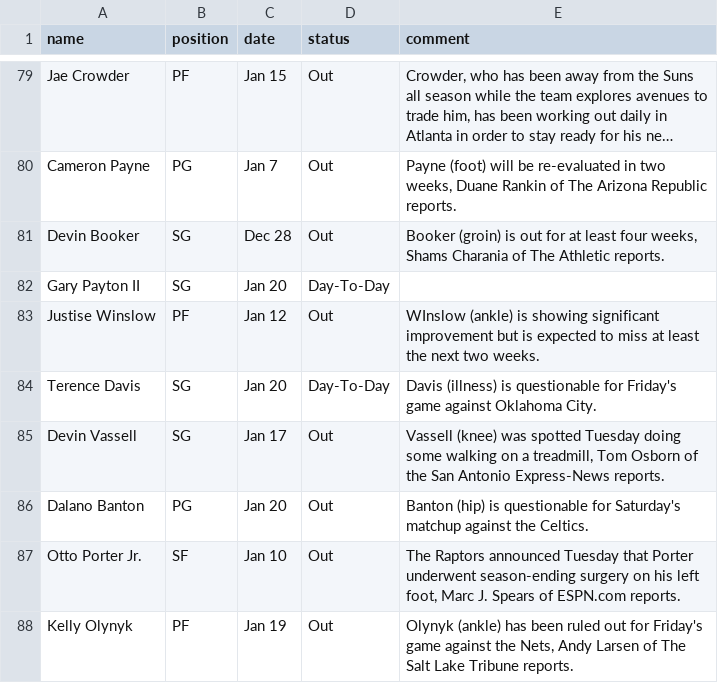
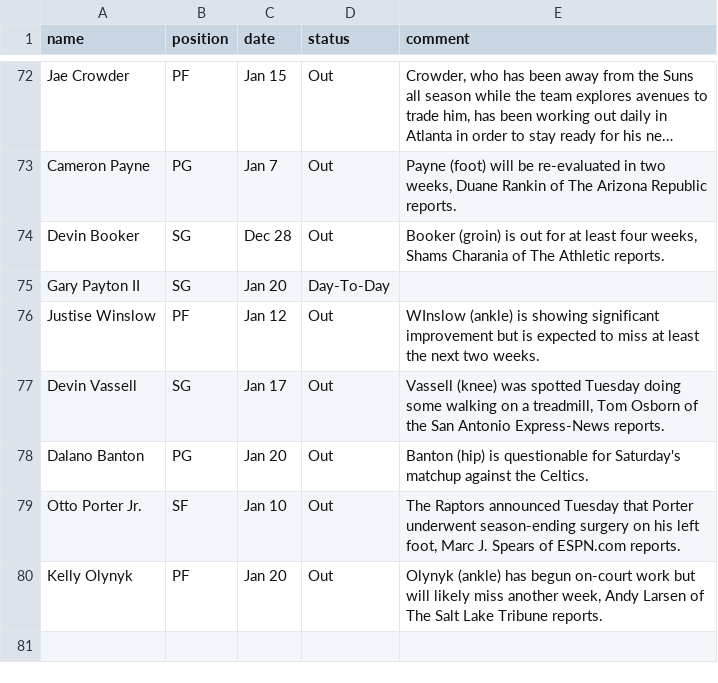
Before and after one commit to akblal/FantasyBasketballHelper, a CSV file: injuryList.csv, drawn as a sheet; only a part is shown, gaps mark what is left out; long unchanged cells end in …; the diff covers the shown part only.

```diff
--- a/injuryList.csv
+++ b/injuryList.csv
@@ -83,3 +76,2 @@ Gary Payton II,SG,Jan 20,Day-To-Day,
 Justise Winslow,PF,Jan 12,Out,WInslow (ankle) is showing significant improvement but is expected to miss at least the next two weeks.
-Terence Davis,SG,Jan 20,Day-To-Day,Davis (illness) is questionable for Friday's game against Oklahoma City.
 Devin Vassell,SG,Jan 17,Out,"Vassell (knee) was spotted Tuesday doing some walking on a treadmill, Tom Osborn of the San Antonio Express-News reports."
@@ -87,2 +79,2 @@ Dalano Banton,PG,Jan 20,Out,Banton (hip) is questionable for Saturday's matchup
 Otto Porter Jr.,SF,Jan 10,Out,"The Raptors announced Tuesday that Porter underwent season-ending surgery on his left foot, Marc J. Spears of ESPN.com reports."
-Kelly Olynyk,PF,Jan 19,Out,"Olynyk (ankle) has been ruled out for Friday's game against the Nets, Andy Larsen of The Salt Lake Tribune reports."
+Kelly Olynyk,PF,Jan 20,Out,"Olynyk (ankle) has begun on-court work but will likely miss another week, Andy Larsen of The Salt Lake Tribune reports."
```
Also changed, not shown: 4 added rows, 11 removed rows and 12 edited cells elsewhere in this file, 2 other files.
